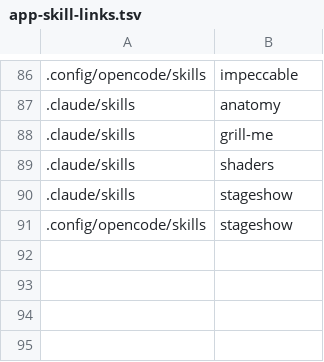
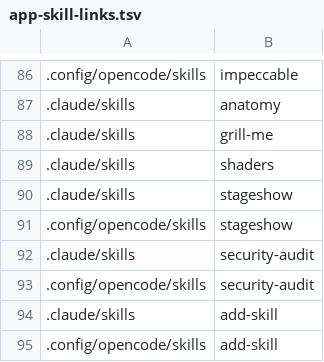
Before and after one commit to decocereus/agent-toolkit, a TSV file: config/app-skill-links.tsv, drawn as a sheet; only a part is shown, gaps mark what is left out; the diff names each change by its address in the sheet, - before the commit and + after, or states it on an @@ line.

Commit message:
feat: add security-audit and add-skill skills (#1)
* feat: add security-audit and add-skill skills

security-audit is vendored from cloudflare/security-audit-skill with its MIT license. add-skill adds a skill to this repo, lands it on main, syncs each machine, and checks that Claude Code, Codex, and OpenCode load it.

* fix: wait for OpenCode's full skill list in verify

```diff
--- a/config/app-skill-links.tsv
+++ b/config/app-skill-links.tsv
+row 92: .claude/skills | security-audit
+row 93: .config/opencode/skills | security-audit
+row 94: .claude/skills | add-skill
+row 95: .config/opencode/skills | add-skill
```
Also changed, not shown: config/skill-sources.tsv, 24 other files.
